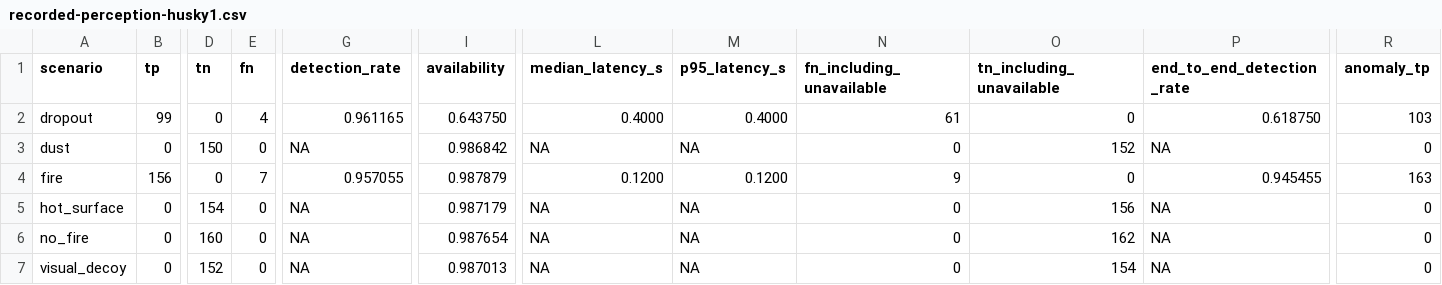
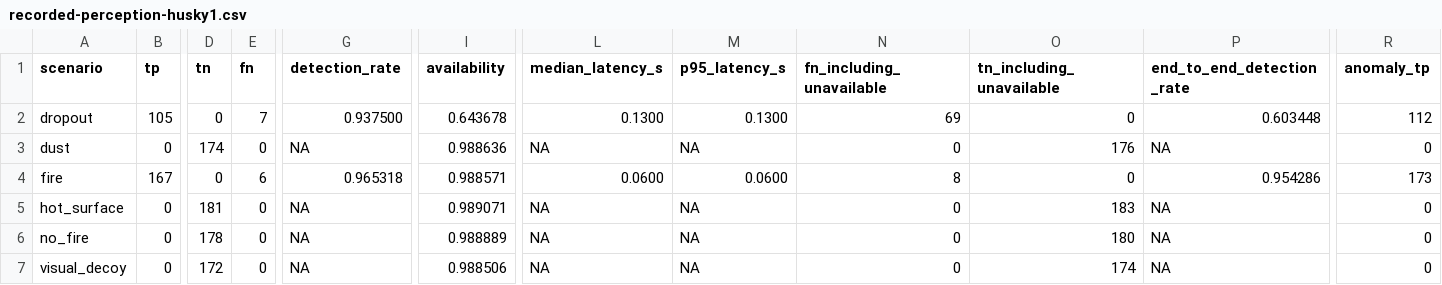
Before and after one commit to elsayeddd/Robotics-Studio-1, a CSV file: docs/validation/2026-11-05/recorded-perception-husky1.csv, drawn as a sheet; only a part is shown, gaps mark what is left out; the diff covers the shown part only; the diff names each change by its address in the sheet, - before the commit and + after, or states it on an @@ line.

```diff
--- a/docs/validation/2026-11-05/recorded-perception-husky1.csv
+++ b/docs/validation/2026-11-05/recorded-perception-husky1.csv
-B2 (tp): 99
+B2 (tp): 105
-E2 (fn): 4
+E2 (fn): 7
-G2 (detection_rate): 0.961165
+G2 (detection_rate): 0.937500
-I2 (availability): 0.643750
+I2 (availability): 0.643678
-L2 (median_latency_s): 0.4000
+L2 (median_latency_s): 0.1300
-M2 (p95_latency_s): 0.4000
+M2 (p95_latency_s): 0.1300
-N2 (fn_including_unavailable): 61
+N2 (fn_including_unavailable): 69
-P2 (end_to_end_detection_rate): 0.618750
+P2 (end_to_end_detection_rate): 0.603448
-R2 (anomaly_tp): 103
+R2 (anomaly_tp): 112
-D3 (tn): 150
+D3 (tn): 174
-I3 (availability): 0.986842
+I3 (availability): 0.988636
-O3 (tn_including_unavailable): 152
+O3 (tn_including_unavailable): 176
-B4 (tp): 156
+B4 (tp): 167
-E4 (fn): 7
+E4 (fn): 6
-G4 (detection_rate): 0.957055
+G4 (detection_rate): 0.965318
-I4 (availability): 0.987879
+I4 (availability): 0.988571
-L4 (median_latency_s): 0.1200
+L4 (median_latency_s): 0.0600
-M4 (p95_latency_s): 0.1200
+M4 (p95_latency_s): 0.0600
-N4 (fn_including_unavailable): 9
+N4 (fn_including_unavailable): 8
-P4 (end_to_end_detection_rate): 0.945455
+P4 (end_to_end_detection_rate): 0.954286
-R4 (anomaly_tp): 163
+R4 (anomaly_tp): 173
-D5 (tn): 154
+D5 (tn): 181
-I5 (availability): 0.987179
+I5 (availability): 0.989071
-O5 (tn_including_unavailable): 156
+O5 (tn_including_unavailable): 183
-D6 (tn): 160
+D6 (tn): 178
-I6 (availability): 0.987654
+I6 (availability): 0.988889
-O6 (tn_including_unavailable): 162
+O6 (tn_including_unavailable): 180
-D7 (tn): 152
+D7 (tn): 172
-I7 (availability): 0.987013
+I7 (availability): 0.988506
-O7 (tn_including_unavailable): 154
+O7 (tn_including_unavailable): 174
```
Also changed, not shown: 6 edited cells elsewhere in this file, docs/validation/2026-11-05/recorded-perception-drone1.csv, 13 other files.
